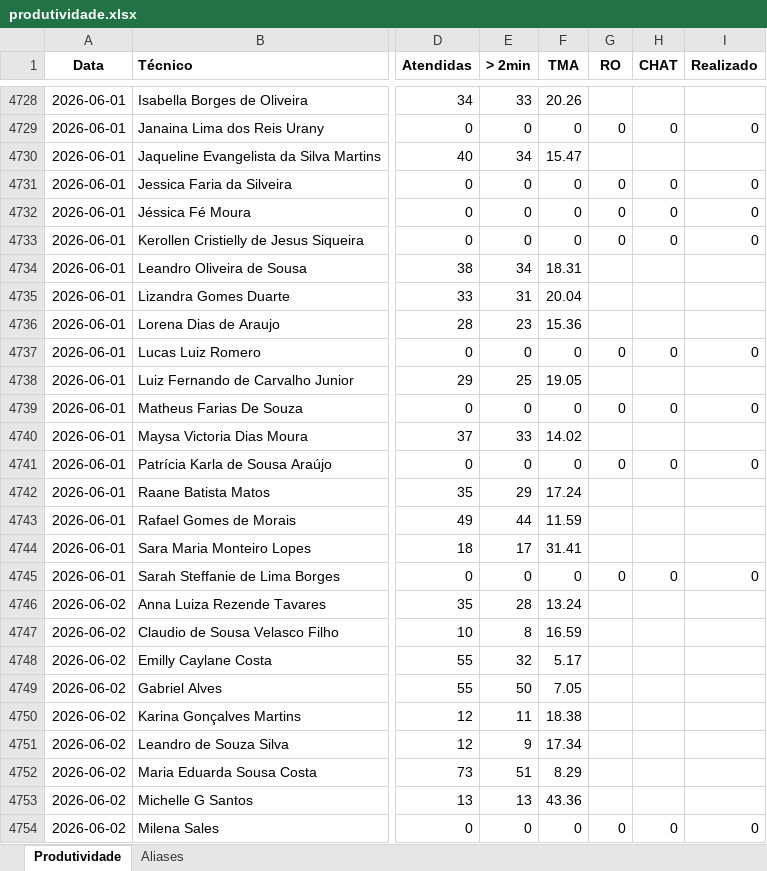
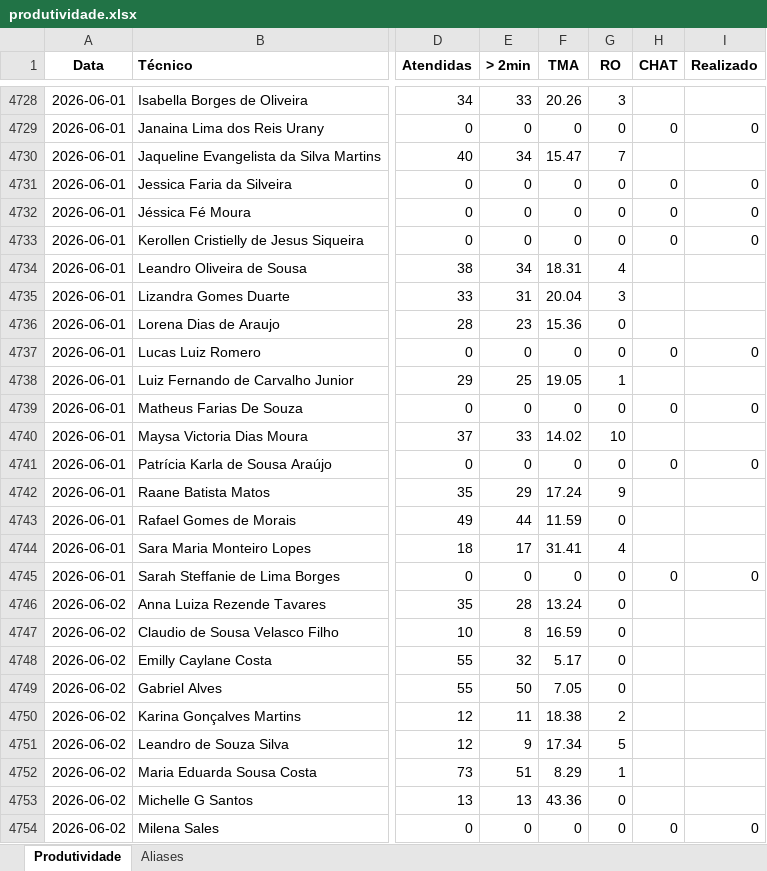
Before and after one commit to supervisaofolha-cmyk/painel-produtividade, an Excel workbook: produtividade.xlsx, sheet Produtividade, drawn as a sheet; only a part is shown, gaps mark what is left out; values as stored, in another font and other column widths than the file's, no borders; the diff covers the shown part only; the diff names each change by its address in the sheet, - before the commit and + after, or states it on an @@ line.

```diff
--- a/produtividade.xlsx (sheet Produtividade)
+++ b/produtividade.xlsx (sheet Produtividade)
-G4728 (RO): (empty)
+G4728 (RO): 3
-G4730 (RO): (empty)
+G4730 (RO): 7
-G4734 (RO): (empty)
+G4734 (RO): 4
-G4735 (RO): (empty)
+G4735 (RO): 3
-G4736 (RO): (empty)
+G4736 (RO): 0
-G4738 (RO): (empty)
+G4738 (RO): 1
-G4740 (RO): (empty)
+G4740 (RO): 10
-G4742 (RO): (empty)
+G4742 (RO): 9
-G4743 (RO): (empty)
+G4743 (RO): 0
-G4744 (RO): (empty)
+G4744 (RO): 4
-G4746:G4749 (RO): (empty)
+G4746:G4749 (RO): 0
-G4750 (RO): (empty)
+G4750 (RO): 2
-G4751 (RO): (empty)
+G4751 (RO): 5
-G4752 (RO): (empty)
+G4752 (RO): 1
-G4753 (RO): (empty)
+G4753 (RO): 0
```
Also changed, not shown: 49 edited cells elsewhere in this sheet, lista_apoio_backup.xlsx, produtividade_backup.xlsx, 1 other file.
